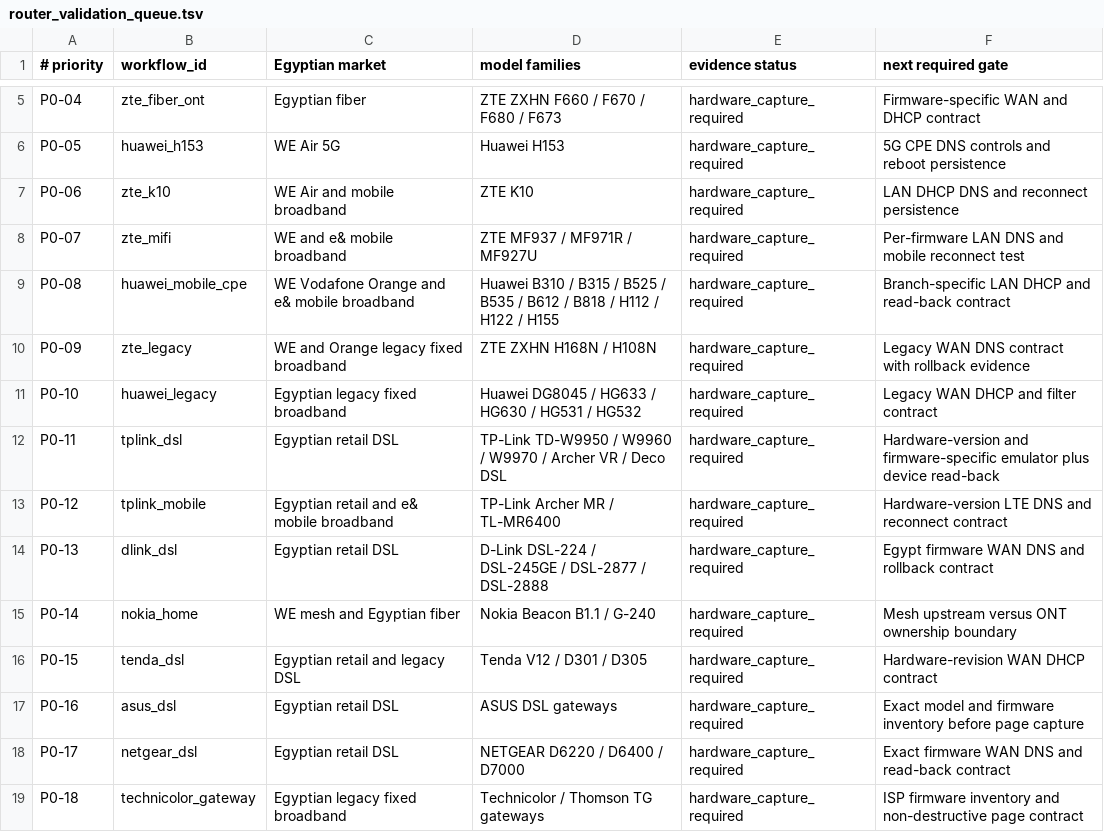
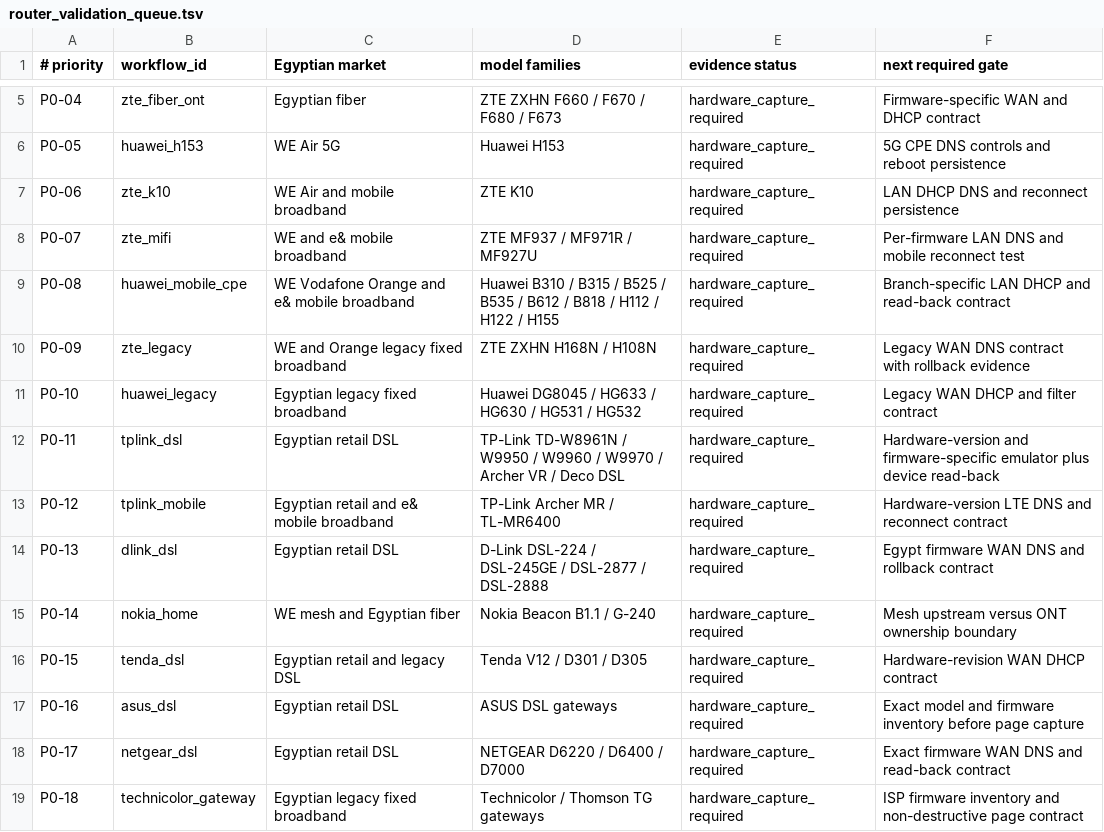
Before and after one commit to Ahmedabdelalem61/arabs-guard, a TSV file: docs/router_validation_queue.tsv, drawn as a sheet; only a part is shown, gaps mark what is left out.

Commit message:
feat: expand bilingual roadmap and Egypt router evidence [skip ci]

```diff
--- a/docs/router_validation_queue.tsv
+++ b/docs/router_validation_queue.tsv
@@ -11,3 +11,3 @@ P0-09|zte_legacy|WE and Orange legacy fixed broadband|ZTE ZXHN H168N / H108N|har
 P0-10|huawei_legacy|Egyptian legacy fixed broadband|Huawei DG8045 / HG633 / HG630 / HG531 / HG532|hardware_capture_required|Legacy WAN DHCP and filter contract
-P0-11|tplink_dsl|Egyptian retail DSL|TP-Link TD-W9950 / W9960 / W9970 / Archer VR / Deco DSL|hardware_capture_required|Hardware-version and firmware-specific emulator plus device read-back
+P0-11|tplink_dsl|Egyptian retail DSL|TP-Link TD-W8961N / W9950 / W9960 / W9970 / Archer VR / Deco DSL|hardware_capture_required|Hardware-version and firmware-specific emulator plus device read-back
 P0-12|tplink_mobile|Egyptian retail and e& mobile broadband|TP-Link Archer MR / TL-MR6400|hardware_capture_required|Hardware-version LTE DNS and reconnect contract
```
Also changed, not shown: 11 other files.
